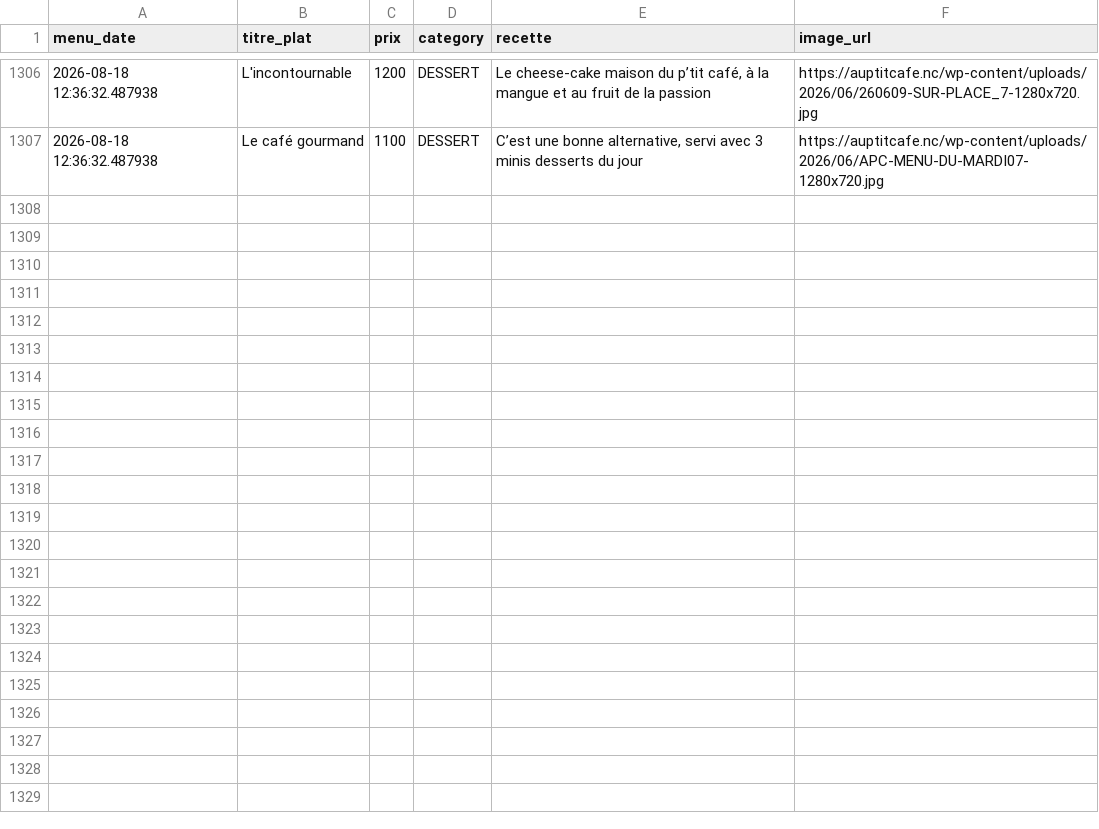
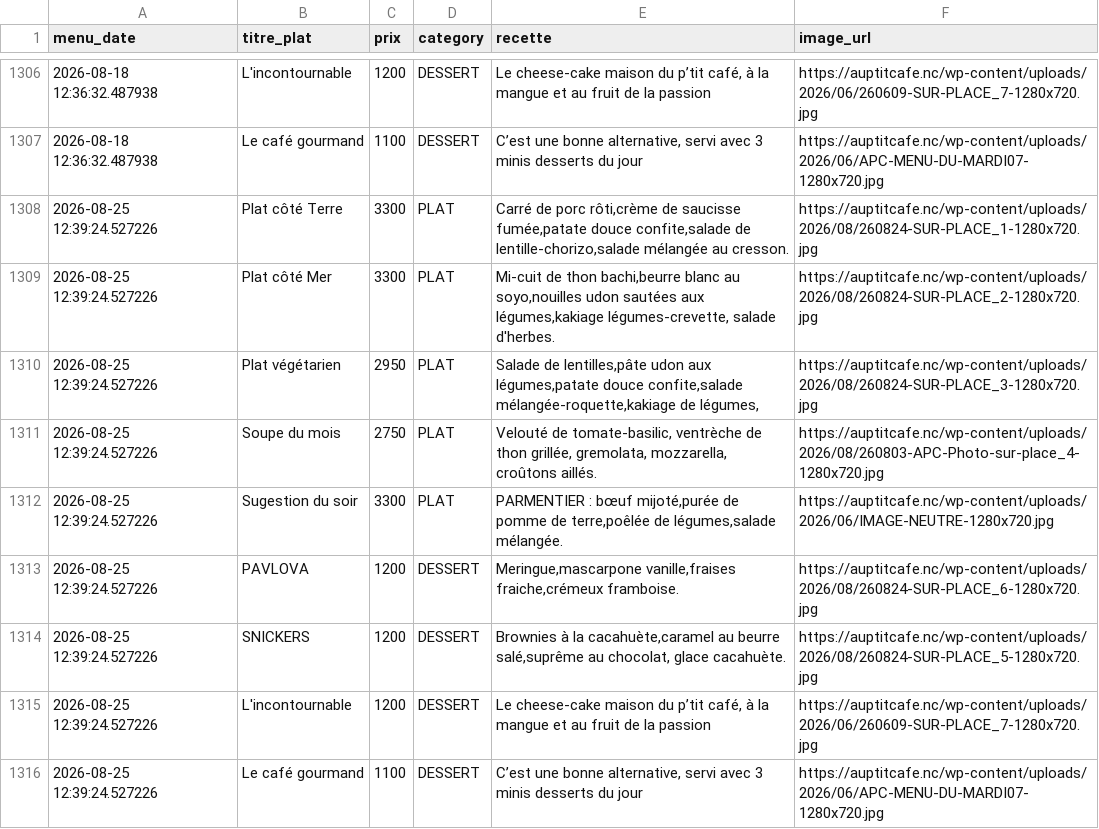
Before and after one commit to adriens/auptitcafe-data, a CSV file: data/menus_hist.csv, drawn as a sheet; only a part is shown, gaps mark what is left out; the diff names each change by its address in the sheet, - before the commit and + after, or states it on an @@ line.

Commit message:
🔁 Daily snapshot des menus 📜, cf #1

```diff
--- a/data/menus_hist.csv
+++ b/data/menus_hist.csv
+row 1308: 2026-08-25 12:39:24.527226 | Plat côté Terre | 3300 | PLAT | Carré de porc rôti,crème de saucisse fumée,patate douce confite,salade de lentille-chorizo,salade mélangée au cresson. | https://auptitcafe.nc/wp-content/uploads/2026/08/260824-SUR-PLACE_1-1280x720.jpg
+row 1309: 2026-08-25 12:39:24.527226 | Plat côté Mer | 3300 | PLAT | Mi-cuit de thon bachi,beurre blanc au soyo,nouilles udon sautées aux légumes,kakiage légumes-crevette, salade d'herbes. | https://auptitcafe.nc/wp-content/uploads/2026/08/260824-SUR-PLACE_2-1280x720.jpg
+row 1310: 2026-08-25 12:39:24.527226 | Plat végétarien | 2950 | PLAT | Salade de lentilles,pâte udon aux légumes,patate douce confite,salade mélangée-roquette,kakiage de légumes, | https://auptitcafe.nc/wp-content/uploads/2026/08/260824-SUR-PLACE_3-1280x720.jpg
+row 1311: 2026-08-25 12:39:24.527226 | Soupe du mois | 2750 | PLAT | Velouté de tomate-basilic, ventrèche de thon grillée, gremolata, mozzarella, croûtons aillés. | https://auptitcafe.nc/wp-content/uploads/2026/08/260803-APC-Photo-sur-place_4-1280x720.jpg
+row 1312: 2026-08-25 12:39:24.527226 | Sugestion du soir | 3300 | PLAT | PARMENTIER : bœuf mijoté,purée de pomme de terre,poêlée de légumes,salade mélangée. | https://auptitcafe.nc/wp-content/uploads/2026/06/IMAGE-NEUTRE-1280x720.jpg
+row 1313: 2026-08-25 12:39:24.527226 | PAVLOVA | 1200 | DESSERT | Meringue,mascarpone vanille,fraises fraiche,crémeux framboise. | https://auptitcafe.nc/wp-content/uploads/2026/08/260824-SUR-PLACE_6-1280x720.jpg
+row 1314: 2026-08-25 12:39:24.527226 | SNICKERS | 1200 | DESSERT | Brownies à la cacahuète,caramel au beurre salé,suprême au chocolat, glace cacahuète. | https://auptitcafe.nc/wp-content/uploads/2026/08/260824-SUR-PLACE_5-1280x720.jpg
+row 1315: 2026-08-25 12:39:24.527226 | L'incontournable | 1200 | DESSERT | Le cheese-cake maison du p’tit café, à la mangue et au fruit de la passion | https://auptitcafe.nc/wp-content/uploads/2026/06/260609-SUR-PLACE_7-1280x720.jpg
+row 1316: 2026-08-25 12:39:24.527226 | Le café gourmand | 1100 | DESSERT | C’est une bonne alternative, servi avec 3 minis desserts du jour | https://auptitcafe.nc/wp-content/uploads/2026/06/APC-MENU-DU-MARDI07-1280x720.jpg
```
Also changed, not shown: data/current_menus.csv, data/current_menus_headers.csv.
